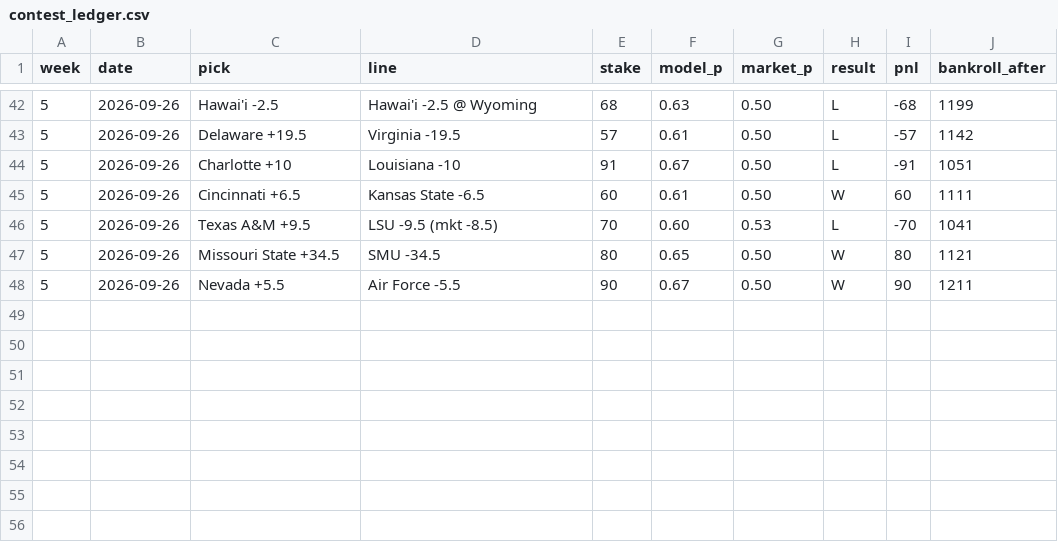
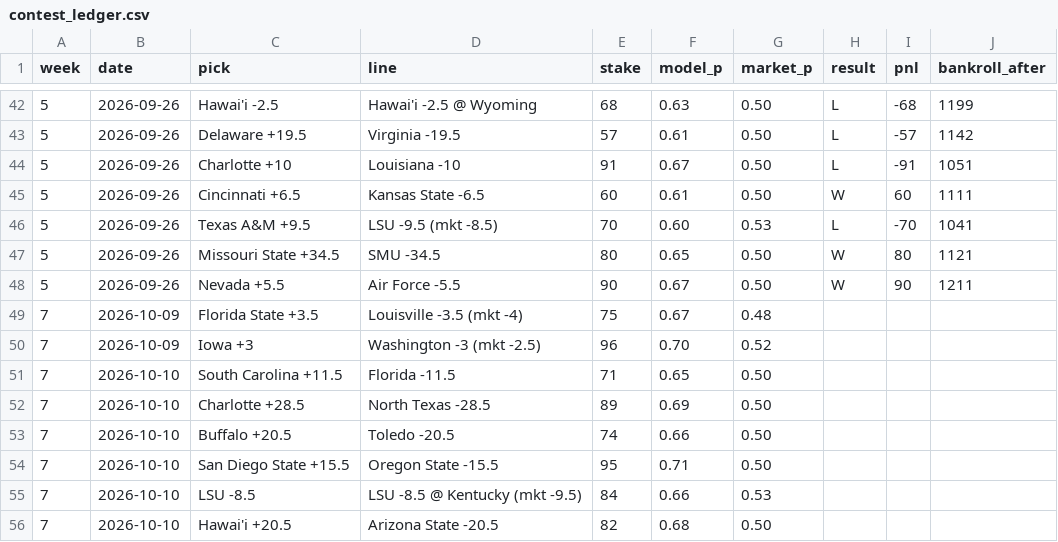
Before and after one commit to lucasalvarezflorida-lab/ncaa-fbs-analytics, a CSV file: contest_ledger.csv, drawn as a sheet; only a part is shown, gaps mark what is left out.

```diff
--- a/contest_ledger.csv
+++ b/contest_ledger.csv
@@ -48 +48,9 @@ week,date,pick,line,stake,model_p,market_p,result,pnl,bankroll_after
 5,2026-09-26,Nevada +5.5,Air Force -5.5,90,0.67,0.50,W,90,1211
+7,2026-10-09,Florida State +3.5,Louisville -3.5 (mkt -4),75,0.67,0.48,,,
+7,2026-10-09,Iowa +3,Washington -3 (mkt -2.5),96,0.70,0.52,,,
+7,2026-10-10,South Carolina +11.5,Florida -11.5,71,0.65,0.50,,,
+7,2026-10-10,Charlotte +28.5,North Texas -28.5,89,0.69,0.50,,,
+7,2026-10-10,Buffalo +20.5,Toledo -20.5,74,0.66,0.50,,,
+7,2026-10-10,San Diego State +15.5,Oregon State -15.5,95,0.71,0.50,,,
+7,2026-10-10,LSU -8.5,LSU -8.5 @ Kentucky (mkt -9.5),84,0.66,0.53,,,
+7,2026-10-10,Hawai'i +20.5,Arizona State -20.5,82,0.68,0.50,,,
```
Also changed, not shown: 1 other file.
